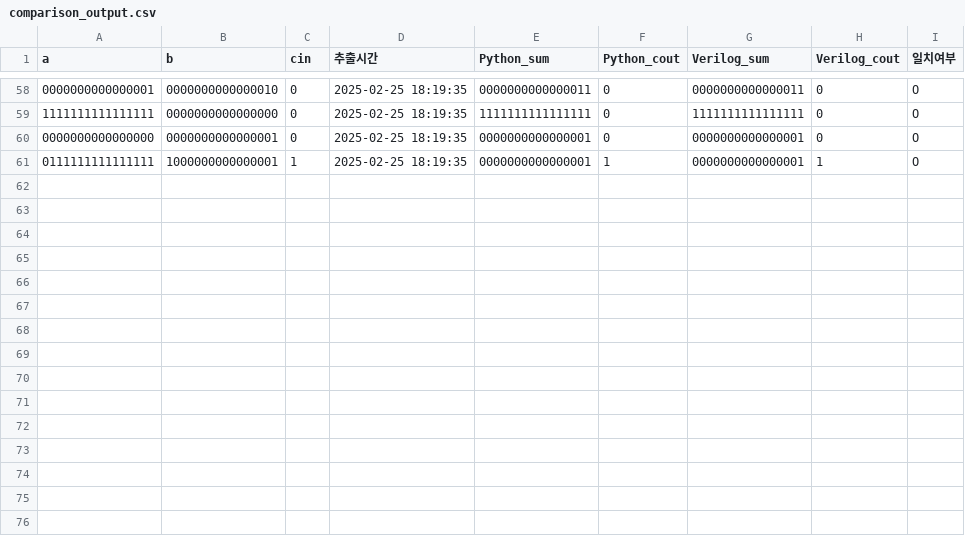
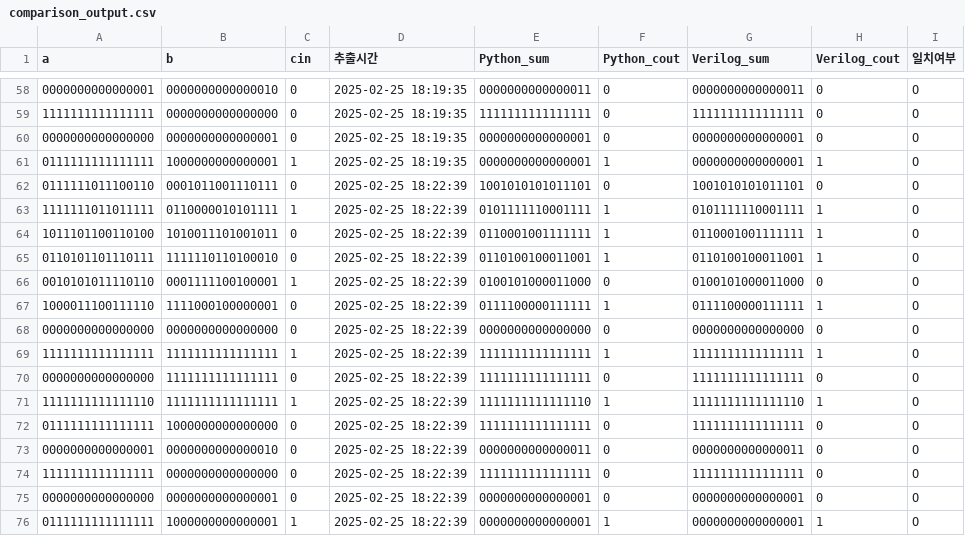
Before and after one commit to goeun-oh/Verilog-verification-automation-tool, a CSV file: result/comparison_output.csv, drawn as a sheet; only a part is shown, gaps mark what is left out.

```diff
--- a/result/comparison_output.csv
+++ b/result/comparison_output.csv
@@ -61 +61,16 @@ a,b,cin,추출시간,Python_sum,Python_cout,Verilog_sum,Verilog_cout,일치여
 0111111111111111,1000000000000001,1,2025-02-25 18:19:35,0000000000000001,1,0000000000000001,1,O
+0111111011100110,0001011001110111,0,2025-02-25 18:22:39,1001010101011101,0,1001010101011101,0,O
+1111111011011111,0110000010101111,1,2025-02-25 18:22:39,0101111110001111,1,0101111110001111,1,O
+1011101100110100,1010011101001011,0,2025-02-25 18:22:39,0110001001111111,1,0110001001111111,1,O
+0110101101110111,1111110110100010,0,2025-02-25 18:22:39,0110100100011001,1,0110100100011001,1,O
+0010101011110110,0001111100100001,1,2025-02-25 18:22:39,0100101000011000,0,0100101000011000,0,O
+1000011100111110,1111000100000001,0,2025-02-25 18:22:39,0111100000111111,1,0111100000111111,1,O
+0000000000000000,0000000000000000,0,2025-02-25 18:22:39,0000000000000000,0,0000000000000000,0,O
+1111111111111111,1111111111111111,1,2025-02-25 18:22:39,1111111111111111,1,1111111111111111,1,O
+0000000000000000,1111111111111111,0,2025-02-25 18:22:39,1111111111111111,0,1111111111111111,0,O
+1111111111111110,1111111111111111,1,2025-02-25 18:22:39,1111111111111110,1,1111111111111110,1,O
+0111111111111111,1000000000000000,0,2025-02-25 18:22:39,1111111111111111,0,1111111111111111,0,O
+0000000000000001,0000000000000010,0,2025-02-25 18:22:39,0000000000000011,0,0000000000000011,0,O
+1111111111111111,0000000000000000,0,2025-02-25 18:22:39,1111111111111111,0,1111111111111111,0,O
+0000000000000000,0000000000000001,0,2025-02-25 18:22:39,0000000000000001,0,0000000000000001,0,O
+0111111111111111,1000000000000001,1,2025-02-25 18:22:39,0000000000000001,1,0000000000000001,1,O
```
Also changed, not shown: 2 other files.
